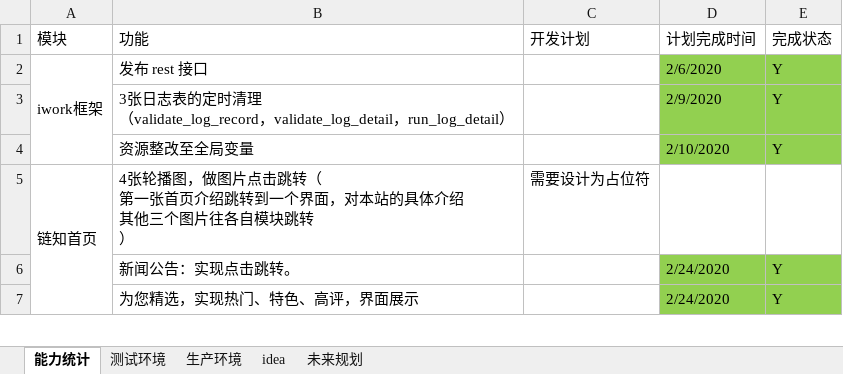
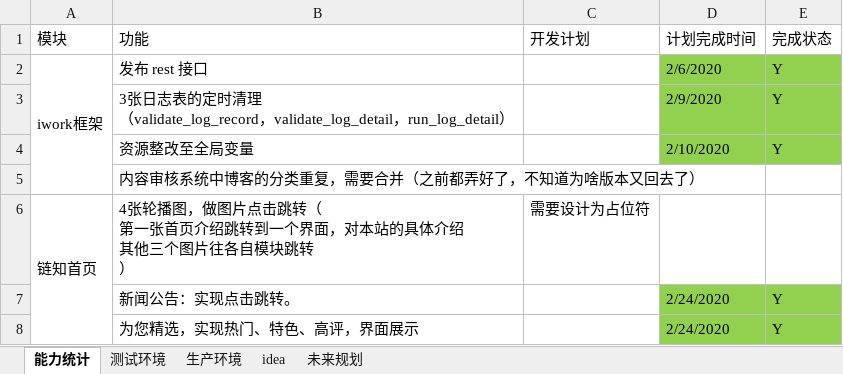
Before and after one commit to 389093982/isoft, an Excel workbook: isoft_doc/工作安排.xlsx, sheet 能力统计, drawn as a sheet; only a part is shown; values as stored, in another font and other column widths than the file's, no borders; the diff names each change by its address in the sheet, - before the commit and + after, or states it on an @@ line.

```diff
--- a/isoft_doc/工作安排.xlsx (sheet 能力统计)
+++ b/isoft_doc/工作安排.xlsx (sheet 能力统计)
+row 5:  | 内容审核系统中博客的分类重复，需要合并（之前都弄好了，不知道为啥版本又回去了）
```
Also changed, not shown: 3 other files.
